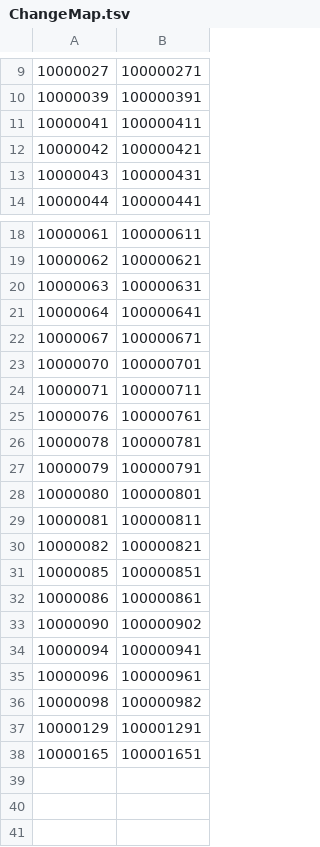
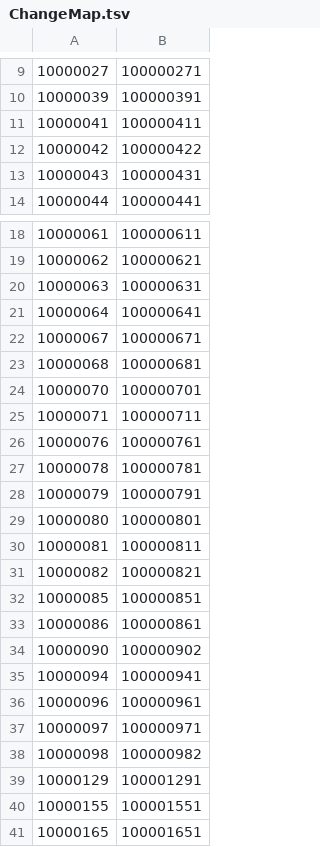
Before and after one commit to re4ever/AG_Skin_Changer, a TSV file: ChangeMap.tsv, drawn as a sheet; only a part is shown, gaps mark what is left out.

```diff
--- a/ChangeMap.tsv
+++ b/ChangeMap.tsv
@@ -11,3 +11,3 @@
 10000041	100000411
-10000042	100000421
+10000042	100000422
 10000043	100000431
@@ -22,2 +22,3 @@
 10000067	100000671
+10000068	100000681
 10000070	100000701
@@ -35,4 +36,6 @@
 10000096	100000961
+10000097	100000971
 10000098	100000982
 10000129	100001291
+10000155	100001551
 10000165	100001651
```
Also changed, not shown: 38 other files.
